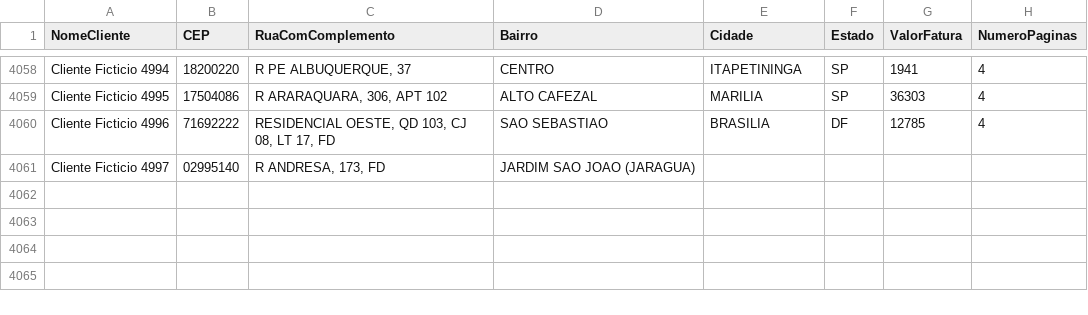
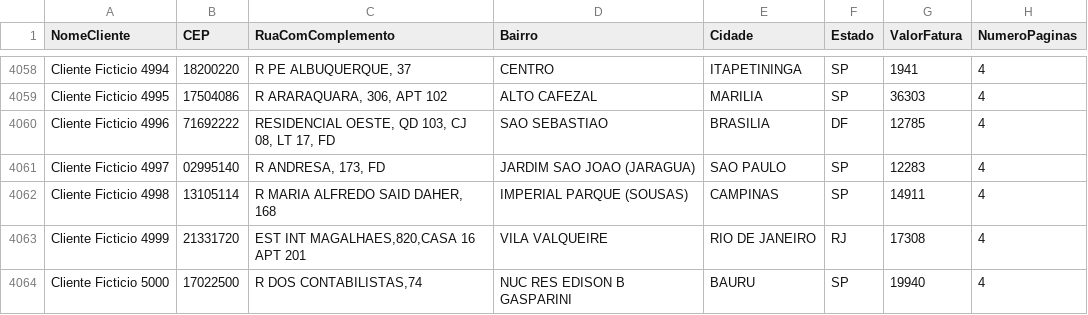
Before and after one commit to jrventaja/invoiceprocessor, a CSV file: LessOrEq6PagesInvoices.csv, drawn as a sheet; only a part is shown, gaps mark what is left out.

```diff
--- a/LessOrEq6PagesInvoices.csv
+++ b/LessOrEq6PagesInvoices.csv
@@ -4060,2 +4060,5 @@ NomeCliente;CEP;RuaComComplemento;Bairro;Cidade;Estado;ValorFatura;NumeroPaginas
 "Cliente Ficticio 4996";"71692222";"RESIDENCIAL OESTE, QD 103, CJ 08, LT 17, FD";"SAO SEBASTIAO";"BRASILIA";"DF";"12785";"4"
-"Cliente Ficticio 4997";"02995140";"R ANDRESA,   173, FD";"JARDIM SAO JOAO (JARAGUA)"
+"Cliente Ficticio 4997";"02995140";"R ANDRESA,   173, FD";"JARDIM SAO JOAO (JARAGUA)";"SAO PAULO";"SP";"12283";"4"
+"Cliente Ficticio 4998";"13105114";"R MARIA ALFREDO SAID DAHER,   168";"IMPERIAL PARQUE (SOUSAS)";"CAMPINAS";"SP";"14911";"4"
+"Cliente Ficticio 4999";"21331720";"EST INT MAGALHAES,820,CASA 16 APT 201";"VILA VALQUEIRE";"RIO DE JANEIRO";"RJ";"17308";"4"
+"Cliente Ficticio 5000";"17022500";"R DOS CONTABILISTAS,74";"NUC RES EDISON B GASPARINI";"BAURU";"SP";"19940";"4"
```
Also changed, not shown: LessOrEq12PagesInvoices.csv, MoreThan12PagesInvoices.csv, 2 other files.
